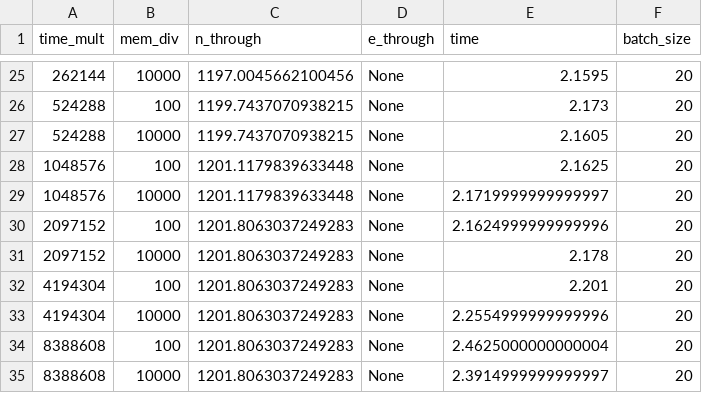
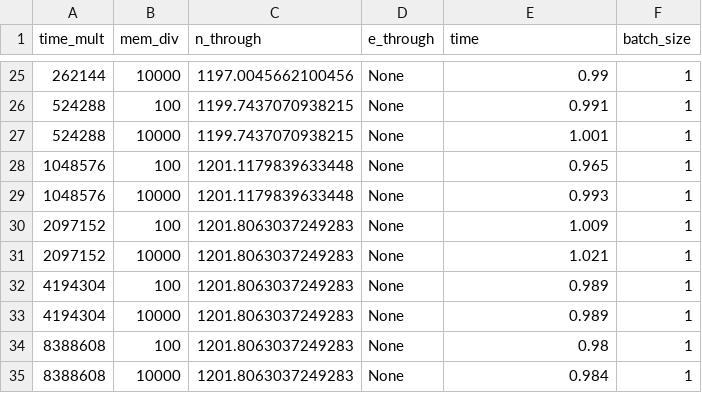
Before and after one commit to notanumber-sys/Effects-of-Design-Space-Discretization, a CSV file: experiments/out_case_sobel2.csv, drawn as a sheet; only a part is shown, gaps mark what is left out; the diff covers the shown part only.

```diff
--- a/experiments/out_case_sobel2.csv
+++ b/experiments/out_case_sobel2.csv
@@ -25,11 +25,11 @@ time_mult,mem_div,n_through,e_through,time,batch_size
-262144,10000,1197.0045662100456,None,2.1595,20
-524288,100,1199.7437070938215,None,2.173,20
-524288,10000,1199.7437070938215,None,2.1605,20
-1048576,100,1201.1179839633448,None,2.1625,20
-1048576,10000,1201.1179839633448,None,2.1719999999999997,20
-2097152,100,1201.8063037249283,None,2.1624999999999996,20
-2097152,10000,1201.8063037249283,None,2.178,20
-4194304,100,1201.8063037249283,None,2.201,20
-4194304,10000,1201.8063037249283,None,2.2554999999999996,20
-8388608,100,1201.8063037249283,None,2.4625000000000004,20
-8388608,10000,1201.8063037249283,None,2.3914999999999997,20
+262144,10000,1197.0045662100456,None,0.99,1
+524288,100,1199.7437070938215,None,0.991,1
+524288,10000,1199.7437070938215,None,1.001,1
+1048576,100,1201.1179839633448,None,0.965,1
+1048576,10000,1201.1179839633448,None,0.993,1
+2097152,100,1201.8063037249283,None,1.009,1
+2097152,10000,1201.8063037249283,None,1.021,1
+4194304,100,1201.8063037249283,None,0.989,1
+4194304,10000,1201.8063037249283,None,0.989,1
+8388608,100,1201.8063037249283,None,0.98,1
+8388608,10000,1201.8063037249283,None,0.984,1
```
Also changed, not shown: 62 edited cells elsewhere in this file, experiments/out_case_sobel8.csv, 5 other files.
